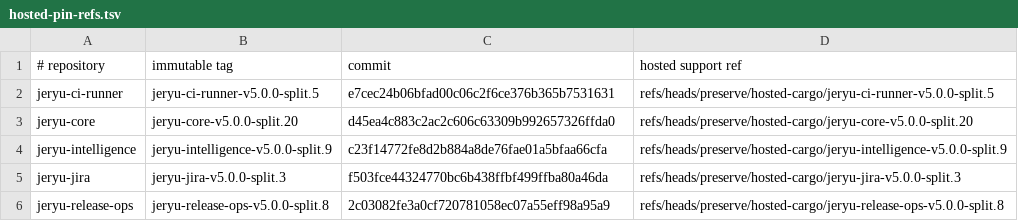
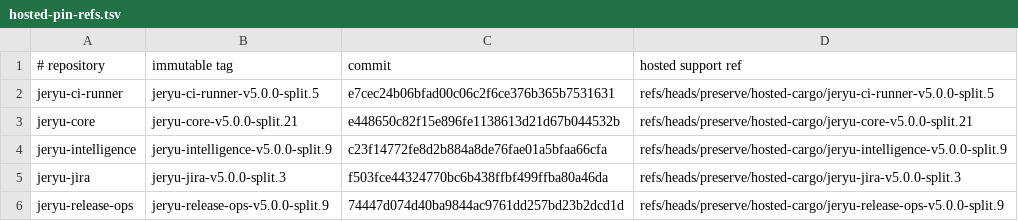
Before and after one commit to neverhuman/jeryu-deploy, a TSV file: .cargo/hosted-pin-refs.tsv, drawn as a sheet.

```diff
--- a/.cargo/hosted-pin-refs.tsv
+++ b/.cargo/hosted-pin-refs.tsv
@@ -2,5 +2,5 @@
 jeryu-ci-runner|jeryu-ci-runner-v5.0.0-split.5|e7cec24b06bfad00c06c2f6ce376b365b7531631|refs/heads/preserve/hosted-cargo/jeryu-ci-runner-v5.0.0-split.5
-jeryu-core|jeryu-core-v5.0.0-split.20|d45ea4c883c2ac2c606c63309b992657326ffda0|refs/heads/preserve/hosted-cargo/jeryu-core-v5.0.0-split.20
+jeryu-core|jeryu-core-v5.0.0-split.21|e448650c82f15e896fe1138613d21d67b044532b|refs/heads/preserve/hosted-cargo/jeryu-core-v5.0.0-split.21
 jeryu-intelligence|jeryu-intelligence-v5.0.0-split.9|c23f14772fe8d2b884a8de76fae01a5bfaa66cfa|refs/heads/preserve/hosted-cargo/jeryu-intelligence-v5.0.0-split.9
 jeryu-jira|jeryu-jira-v5.0.0-split.3|f503fce44324770bc6b438ffbf499ffba80a46da|refs/heads/preserve/hosted-cargo/jeryu-jira-v5.0.0-split.3
-jeryu-release-ops|jeryu-release-ops-v5.0.0-split.8|2c03082fe3a0cf720781058ec07a55eff98a95a9|refs/heads/preserve/hosted-cargo/jeryu-release-ops-v5.0.0-split.8
+jeryu-release-ops|jeryu-release-ops-v5.0.0-split.9|74447d074d40ba9844ac9761dd257bd23b2dcd1d|refs/heads/preserve/hosted-cargo/jeryu-release-ops-v5.0.0-split.9
```
Also changed, not shown: 6 other files.
